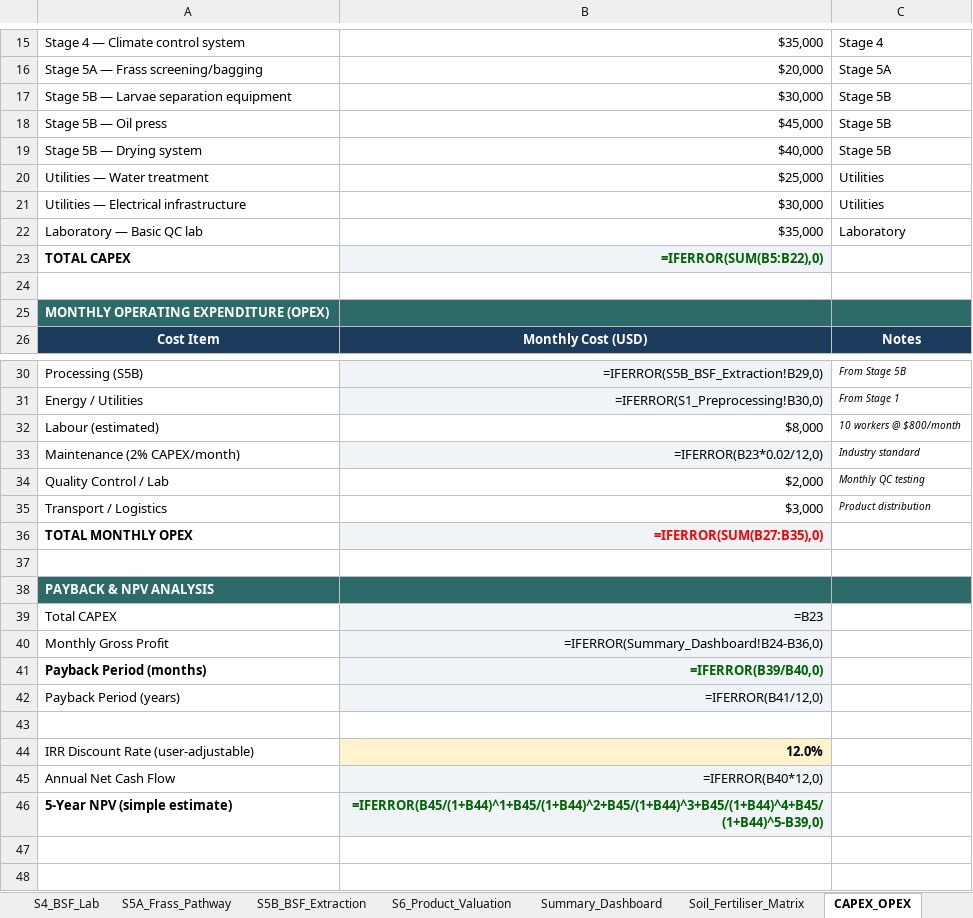
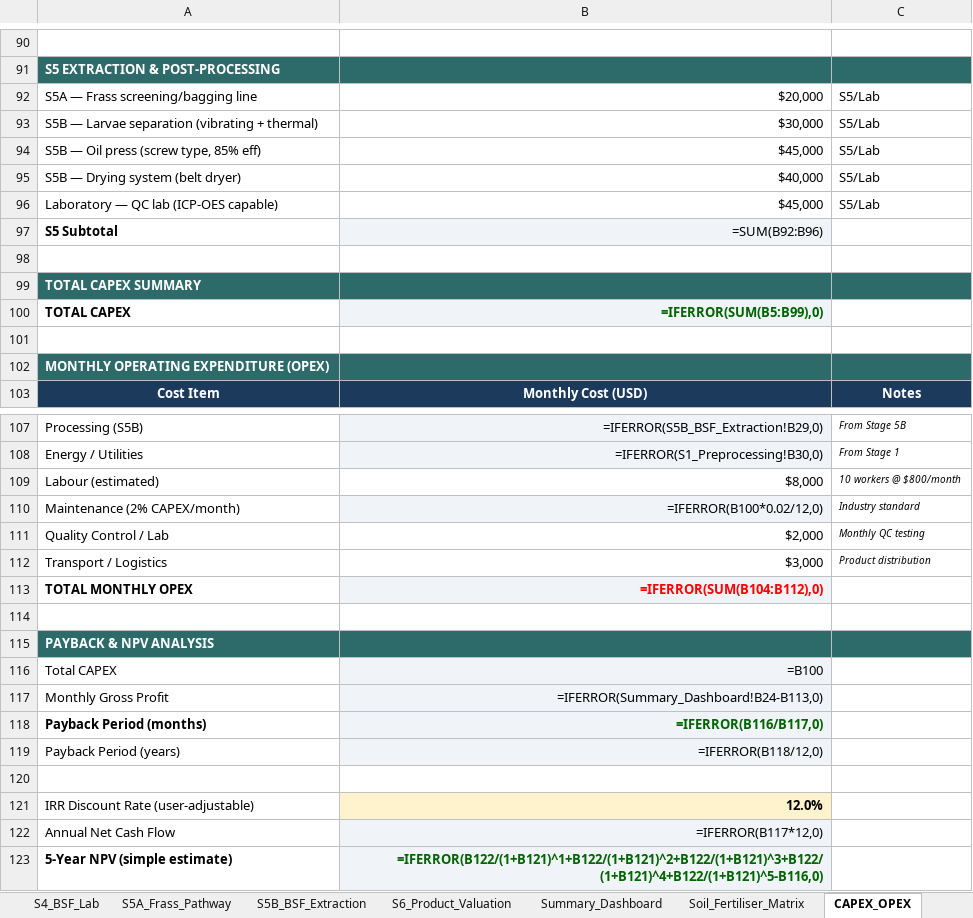
Before and after one commit to sharone2012/CFI-Code, an Excel workbook: CFI_Master_Excel.xlsx, sheet CAPEX_OPEX, drawn as a sheet; only a part is shown, gaps mark what is left out; values as stored, in another font and other column widths than the file's, no borders; formulas without a stored value are shown as written; removed rows and columns are numbered as before the commit, all else as after; the diff covers the shown part only; the diff names each change by its address in the sheet, - before the commit and + after, or states it on an @@ line.

```diff
--- a/CFI_Master_Excel.xlsx (sheet CAPEX_OPEX)
+++ b/CFI_Master_Excel.xlsx (sheet CAPEX_OPEX)
-row 90: Stage 4 — Climate control system | $35,000 | Stage 4
+row 90: (empty)
+row 91: S5 EXTRACTION & POST-PROCESSING
-A92: Stage 5A — Frass screening/bagging
+A92: S5A — Frass screening/bagging line
-C92: Stage 5A
+C92: S5/Lab
-A93: Stage 5B — Larvae separation equipment
+A93: S5B — Larvae separation (vibrating + thermal)
-C93: Stage 5B
+C93: S5/Lab
-row 18: Stage 5B — Oil press | $45,000 | Stage 5B
+row 94: S5B — Oil press (screw type, 85% eff) | $45,000 | S5/Lab
-A95: Stage 5B — Drying system
+A95: S5B — Drying system (belt dryer)
-C95: Stage 5B
+C95: S5/Lab
-row 20: Utilities — Water treatment | $25,000 | Utilities
-row 21: Utilities — Electrical infrastructure | $30,000 | Utilities
+row 96: Laboratory — QC lab (ICP-OES capable) | $45,000 | S5/Lab
+row 97: S5 Subtotal | =SUM(B92:B96)
-row 98: Laboratory — Basic QC lab | $35,000 | Laboratory
+row 98: (empty)
+row 99: TOTAL CAPEX SUMMARY
-B100: =IFERROR(SUM(B5:B22),0)
+B100: =IFERROR(SUM(B5:B99),0)
-B110: =IFERROR(B23*0.02/12,0)
+B110: =IFERROR(B100*0.02/12,0)
-B113: =IFERROR(SUM(B27:B35),0)
+B113: =IFERROR(SUM(B104:B112),0)
-B116: =B23
+B116: =B100
-B117: =IFERROR(Summary_Dashboard!B24-B36,0)
+B117: =IFERROR(Summary_Dashboard!B24-B113,0)
-B118: =IFERROR(B39/B40,0)
+B118: =IFERROR(B116/B117,0)
-B119: =IFERROR(B41/12,0)
+B119: =IFERROR(B118/12,0)
-B122: =IFERROR(B40*12,0)
+B122: =IFERROR(B117*12,0)
-B123: =IFERROR(B45/(1+B44)^1+B45/(1+B44)^2+B45/(1+B44)^3+B45/(1+B44)^4+B45/(1+B44)^5-B39,0)
+B123: =IFERROR(B122/(1+B121)^1+B122/(1+B121)^2+B122/(1+B121)^3+B122/(1+B121)^4+B122/(1+B121)^5-B116,0)
```
Also changed, not shown: 81 added rows, 6 removed rows and 14 edited cells elsewhere in this sheet, sheet S0_Lab_Analysis, sheet Soil_Fertiliser_Matrix, sheet S1_Lab_Analysis, sheet S0_Waste_Streams, 1 other file.
